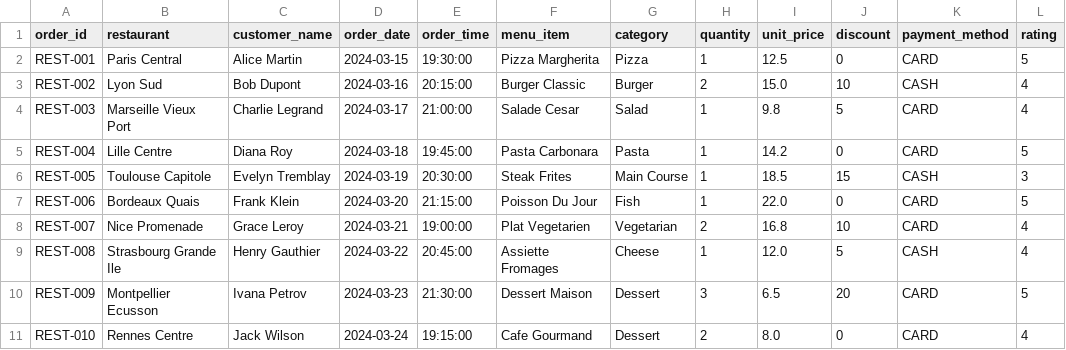
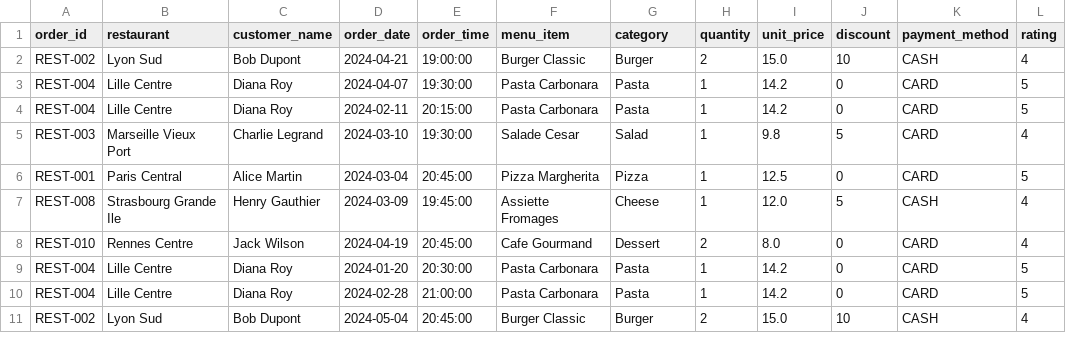
Before and after one commit to SopeTaha92/Projet_vente_restaurant, a CSV file: data/processed/clean_vente_restaurant.csv, drawn as a sheet.

```diff
--- a/data/processed/clean_vente_restaurant.csv
+++ b/data/processed/clean_vente_restaurant.csv
@@ -1,11 +1,11 @@
 order_id,restaurant,customer_name,order_date,order_time,menu_item,category,quantity,unit_price,discount,payment_method,rating
-REST-001,Paris Central,Alice Martin,2024-03-15,19:30:00,Pizza Margherita,Pizza,1,12.5,0,CARD,5
-REST-002,Lyon Sud,Bob Dupont,2024-03-16,20:15:00,Burger Classic,Burger,2,15.0,10,CASH,4
-REST-003,Marseille Vieux Port,Charlie Legrand,2024-03-17,21:00:00,Salade Cesar,Salad,1,9.8,5,CARD,4
-REST-004,Lille Centre,Diana Roy,2024-03-18,19:45:00,Pasta Carbonara,Pasta,1,14.2,0,CARD,5
-REST-005,Toulouse Capitole,Evelyn Tremblay,2024-03-19,20:30:00,Steak Frites,Main Course,1,18.5,15,CASH,3
-REST-006,Bordeaux Quais,Frank Klein,2024-03-20,21:15:00,Poisson Du Jour,Fish,1,22.0,0,CARD,5
-REST-007,Nice Promenade,Grace Leroy,2024-03-21,19:00:00,Plat Vegetarien,Vegetarian,2,16.8,10,CARD,4
-REST-008,Strasbourg Grande Ile,Henry Gauthier,2024-03-22,20:45:00,Assiette Fromages,Cheese,1,12.0,5,CASH,4
-REST-009,Montpellier Ecusson,Ivana Petrov,2024-03-23,21:30:00,Dessert Maison,Dessert,3,6.5,20,CARD,5
-REST-010,Rennes Centre,Jack Wilson,2024-03-24,19:15:00,Cafe Gourmand,Dessert,2,8.0,0,CARD,4
+REST-002,Lyon Sud,Bob Dupont,2024-04-21,19:00:00,Burger Classic,Burger,2,15.0,10,CASH,4
+REST-004,Lille Centre,Diana Roy,2024-04-07,19:30:00,Pasta Carbonara,Pasta,1,14.2,0,CARD,5
+REST-004,Lille Centre,Diana Roy,2024-02-11,20:15:00,Pasta Carbonara,Pasta,1,14.2,0,CARD,5
+REST-003,Marseille Vieux Port,Charlie Legrand,2024-03-10,19:30:00,Salade Cesar,Salad,1,9.8,5,CARD,4
+REST-001,Paris Central,Alice Martin,2024-03-04,20:45:00,Pizza Margherita,Pizza,1,12.5,0,CARD,5
+REST-008,Strasbourg Grande Ile,Henry Gauthier,2024-03-09,19:45:00,Assiette Fromages,Cheese,1,12.0,5,CASH,4
+REST-010,Rennes Centre,Jack Wilson,2024-04-19,20:45:00,Cafe Gourmand,Dessert,2,8.0,0,CARD,4
+REST-004,Lille Centre,Diana Roy,2024-01-20,20:30:00,Pasta Carbonara,Pasta,1,14.2,0,CARD,5
+REST-004,Lille Centre,Diana Roy,2024-02-28,21:00:00,Pasta Carbonara,Pasta,1,14.2,0,CARD,5
+REST-002,Lyon Sud,Bob Dupont,2024-05-04,20:45:00,Burger Classic,Burger,2,15.0,10,CASH,4
```
Also changed, not shown: data/raw/vente_restaurant.csv, 20 other files.
